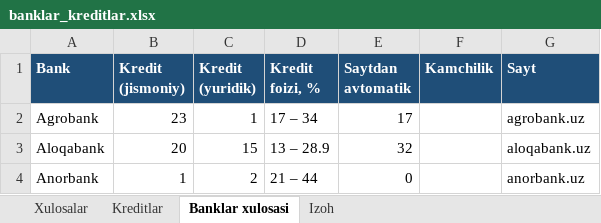
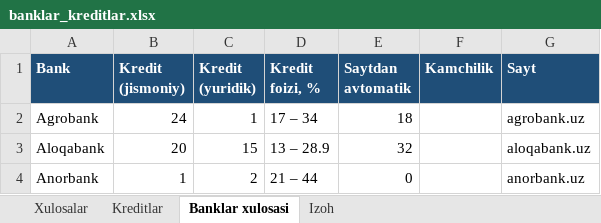
Before and after one commit to erkinaripov14-cbuchun/uz-banks, an Excel workbook: docs/banklar_kreditlar.xlsx, sheet Banklar xulosasi, drawn as a sheet; only a part is shown; values as stored, in another font and other column widths than the file's, no borders; the diff names each change by its address in the sheet, - before the commit and + after, or states it on an @@ line.

```diff
--- a/docs/banklar_kreditlar.xlsx (sheet Banklar xulosasi)
+++ b/docs/banklar_kreditlar.xlsx (sheet Banklar xulosasi)
-B2 (Kredit (jismoniy)): 23
+B2 (Kredit (jismoniy)): 24
-E2 (Saytdan avtomatik): 17
+E2 (Saytdan avtomatik): 18
```
Also changed, not shown: sheet Kreditlar, 3 other files.
